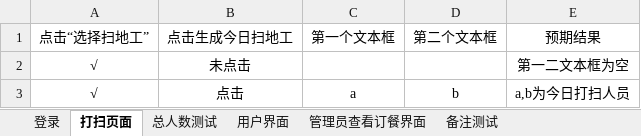
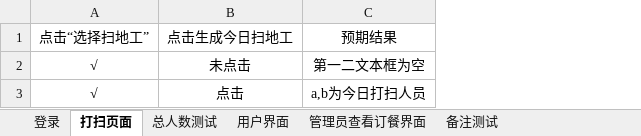
Before and after one commit to ProgrammerAlliance/Kilimanjaro-Kindergarten-programming-team, an Excel workbook: 01.doc/06.Test/用例需求分析3.xlsx, sheet 打扫页面, drawn as a sheet; values as stored, in another font and other column widths than the file's, no borders; the diff names each change by its address in the sheet, - before the commit and + after, or states it on an @@ line.

```diff
--- a/01.doc/06.Test/用例需求分析3.xlsx (sheet 打扫页面)
+++ b/01.doc/06.Test/用例需求分析3.xlsx (sheet 打扫页面)
-column C, rows 1-3: 第一个文本框 |  | a
-column D, rows 1-3: 第二个文本框 |  | b
```
Also changed, not shown: 4 other files.
